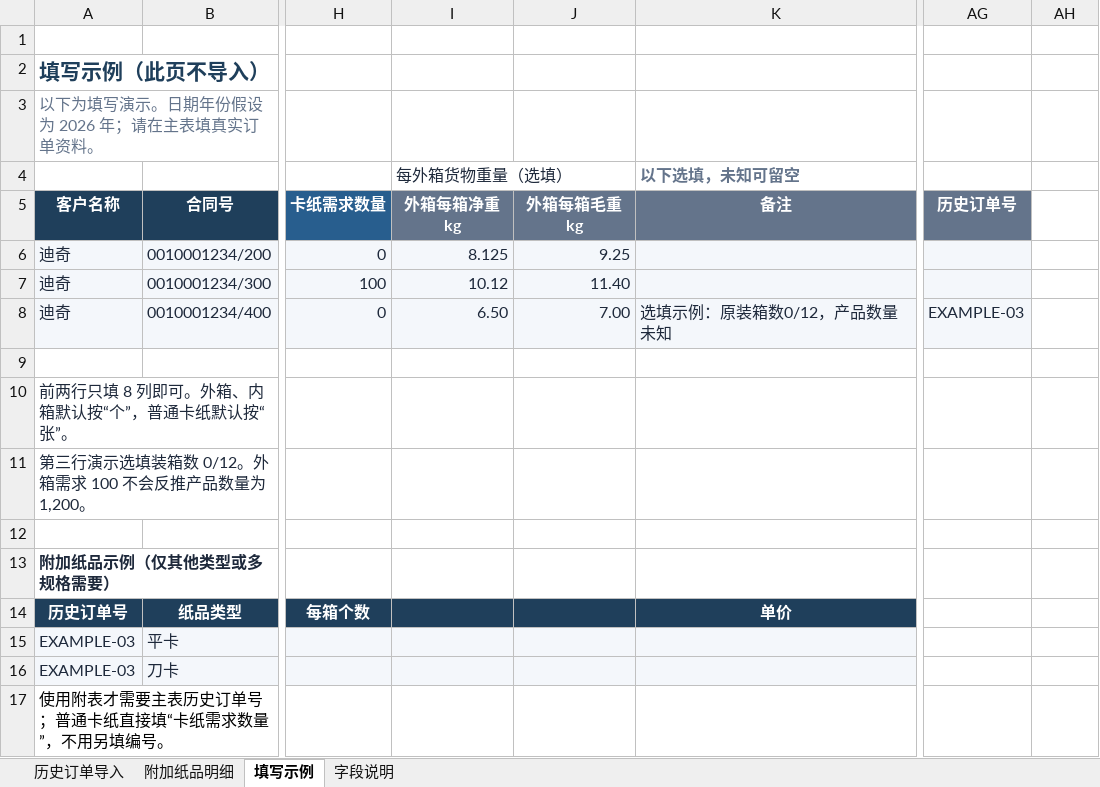
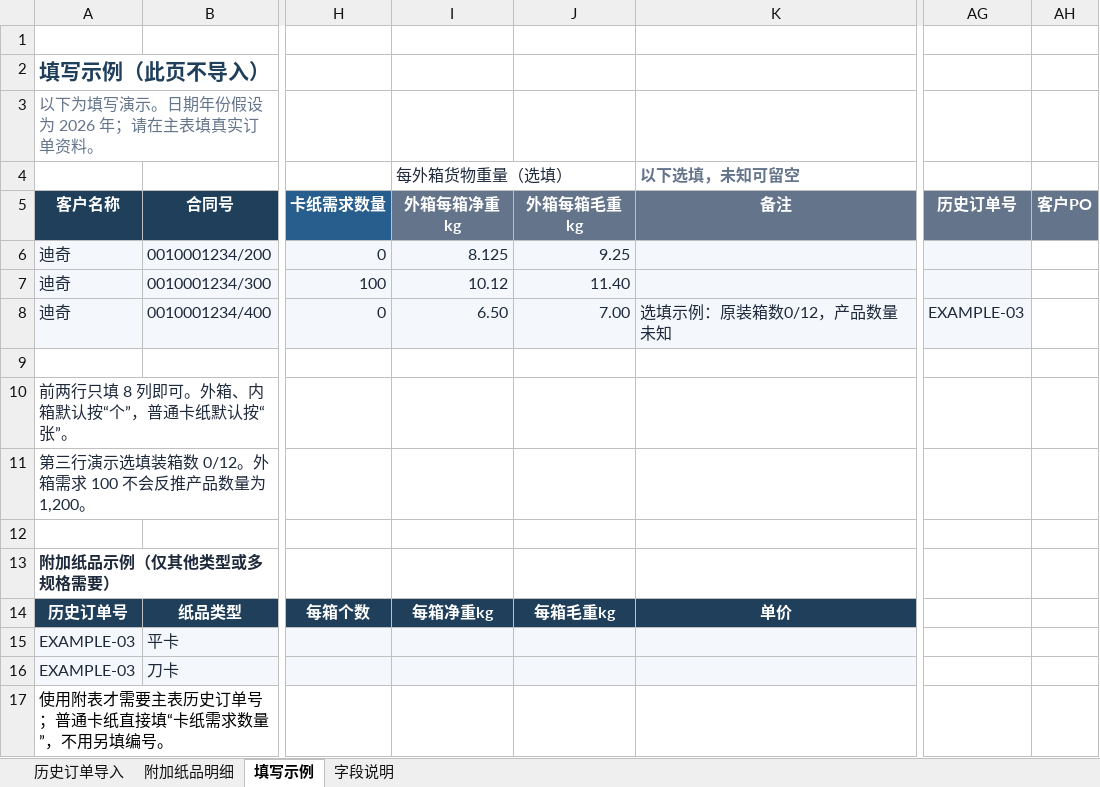
Before and after one commit to 13829313399-a11y/Royal-Regent-Nexus, an Excel workbook: public/templates/carton-history-order-import-template.xlsx, sheet 填写示例, drawn as a sheet; only a part is shown, gaps mark what is left out; values as stored, in another font and other column widths than the file's, no borders; table styles not drawn; the diff names each change by its address in the sheet, - before the commit and + after, or states it on an @@ line.

```diff
--- a/public/templates/carton-history-order-import-template.xlsx (sheet 填写示例)
+++ b/public/templates/carton-history-order-import-template.xlsx (sheet 填写示例)
-AH5: (empty)
+AH5: 客户PO
-AH5 fill: none
+AH5 fill: #64748B
-I14 (外箱每箱净重kg): (empty)
+I14 (外箱每箱净重kg): 每箱净重kg
-J14 (外箱每箱毛重kg): (empty)
+J14 (外箱每箱毛重kg): 每箱毛重kg
```
Also changed, not shown: sheet 字段说明, sheet 历史订单导入, 31 other files.
